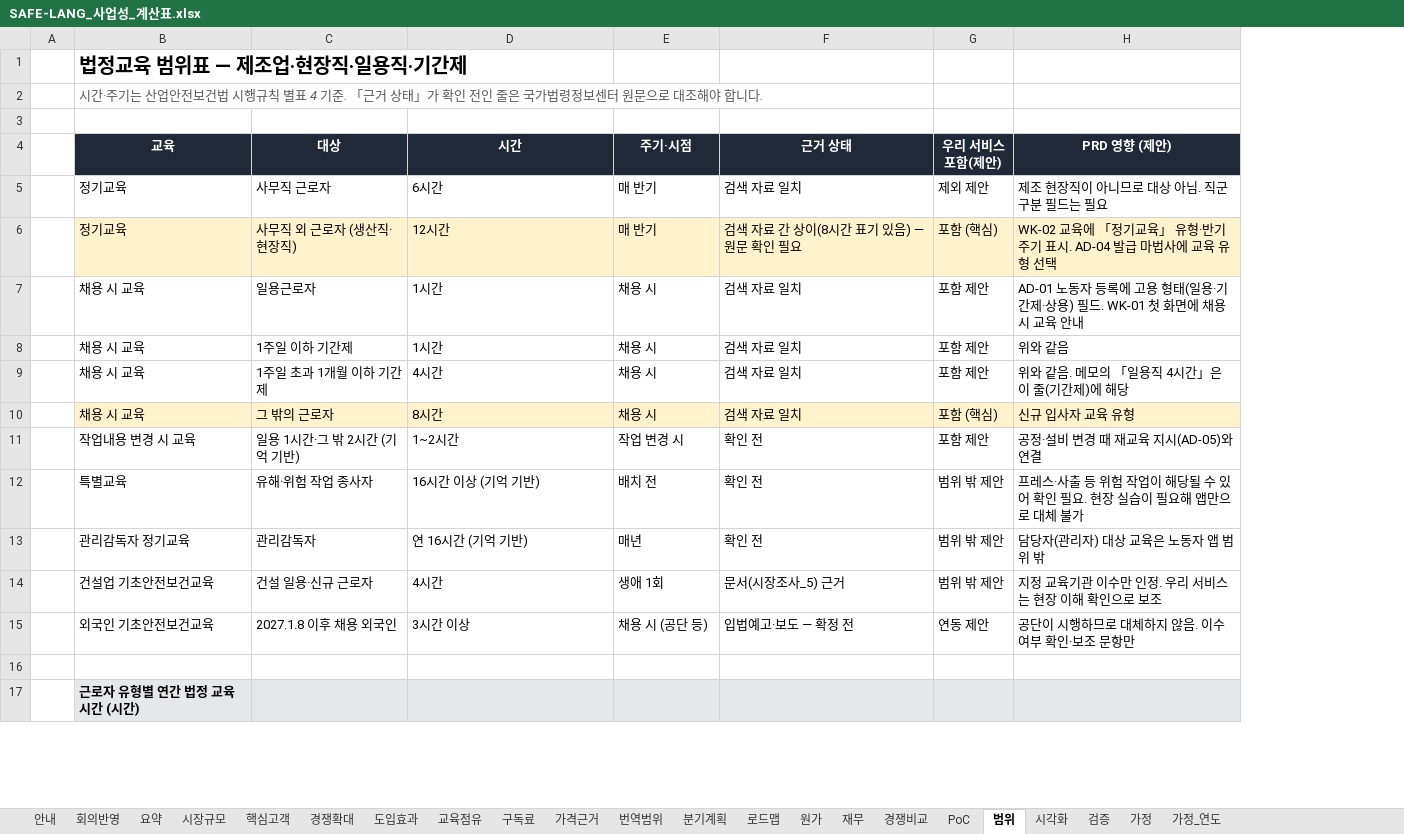
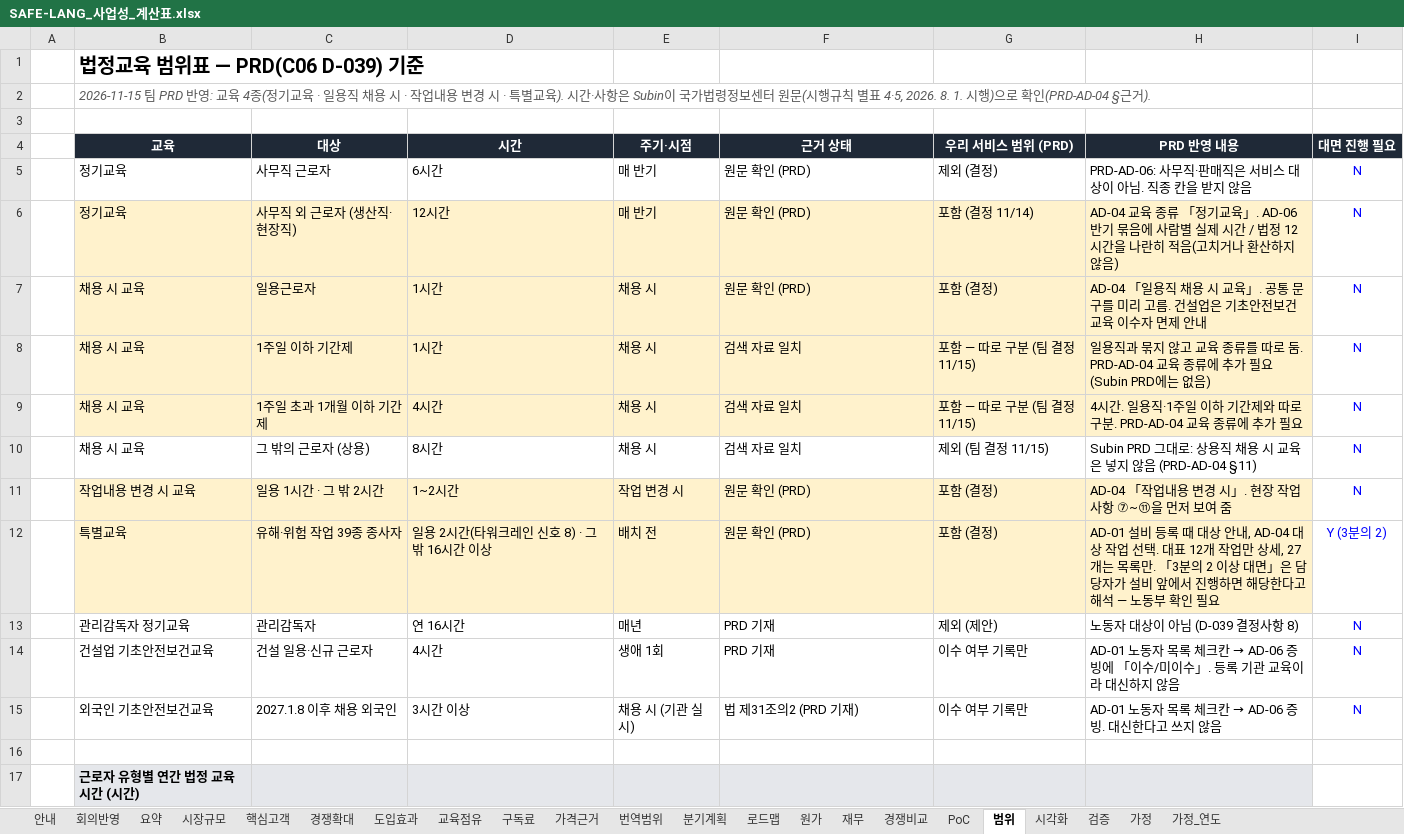
Before and after one commit to 2026-ax-ton/2026-ax-ton, an Excel workbook: docs/팀문서/SAFE-LANG_사업성_계산표.xlsx, sheet 범위, drawn as a sheet; only a part is shown; values as stored, in another font and other column widths than the file's, no borders; removed rows and columns are numbered as before the commit, all else as after; the diff covers the shown part only; the diff names each change by its address in the sheet, - before the commit and + after, or states it on an @@ line.

```diff
--- a/docs/팀문서/SAFE-LANG_사업성_계산표.xlsx (sheet 범위)
+++ b/docs/팀문서/SAFE-LANG_사업성_계산표.xlsx (sheet 범위)
-column G (우리 서비스 포함(제안)), rows 5-15: 제외 제안 | 포함 (핵심) | 포함 제안 | 포함 제안 | 포함 제안 | 포함 (핵심) | 포함 제안 | 범위 밖 제안 | 범위 밖 제안 | 범위 밖 제안 | 연동 제안
-column H (PRD 영향 (제안)), rows 5-15: 제조 현장직이 아니므로 대상 아님. 직군 구분 필드는 필요 | WK-02 교육에 「정기교육」 유형·반기 주기 표시. AD-04 발급 마법사에 교육 유형 선택 | AD-01 노동자 등록에 고용 형태(일용·기간제·상용) 필드. WK-01 첫 화면에 채용 시 교육 안내 | 위와 같음 | 위와 같음. 메모의 「일용직 4시간」은 이 줄(기간제)에 해당 | 신규 입사자 교육 유형 | 공정·설비 변경 때 재교육 지시(AD-05)와 연결 | 프레스·사출 등 위험 작업이 해당될 수 있어 확인 필요. 현장 실습이 필요해 앱만으로 대체 불가 | 담당자(관리자) 대상 교육은 노동자 앱 범위 밖 | 지정 교육기관 이수만 인정. 우리 서비스는 현장 이해 확인으로 보조 | 공단이 시행하므로 대체하지 않음. 이수 여부 확인·보조 문항만
+column G (우리 서비스 범위 (PRD)), rows 5-15: 제외 (결정) | 포함 (결정 11/14) | 포함 (결정) | 포함 — 따로 구분 (팀 결정 11/15) | 포함 — 따로 구분 (팀 결정 11/15) | 제외 (팀 결정 11/15) | 포함 (결정) | 포함 (결정) | 제외 (제안) | 이수 여부 기록만 | 이수 여부 기록만
+column H (PRD 반영 내용), rows 5-15: PRD-AD-06: 사무직·판매직은 서비스 대상이 아님. 직종 칸을 받지 않음 | AD-04 교육 종류 「정기교육」. AD-06 반기 묶음에 사람별 실제 시간 / 법정 12시간을 나란히 적음(고치거나 환산하지 않음) | AD-04 「일용직 채용 시 교육」. 공통 문구를 미리 고름. 건설업은 기초안전보건교육 이수자 면제 안내 | 일용직과 묶지 않고 교육 종류를 따로 둠. PRD-AD-04 교육 종류에 추가 필요(Subin PRD에는 없음) | 4시간. 일용직·1주일 이하 기간제와 따로 구분. PRD-AD-04 교육 종류에 추가 필요 | Subin PRD 그대로: 상용직 채용 시 교육은 넣지 않음 (PRD-AD-04 §11) | AD-04 「작업내용 변경 시」. 현장 작업 사항 ⑦~⑪을 먼저 보여 줌 | AD-01 설비 등록 때 대상 안내, AD-04 대상 작업 선택. 대표 12개 작업만 상세, 27개는 목록만. 「3분의 2 이상 대면」은 담당자가 설비 앞에서 진행하면 해당한다고 해석 — 노동부 확인 필요 | 노동자 대상이 아님 (D-039 결정사항 8) | AD-01 노동자 목록 체크칸 → AD-06 증빙에 「이수/미이수」. 등록 기관 교육이라 대신하지 않음 | AD-01 노동자 목록 체크칸 → AD-06 증빙. 대신한다고 쓰지 않음
+column I (대면 진행 필요), rows 5-15: N | N | N | N | N | N | N | Y (3분의 2) | N | N | N
-B1 (교육): 법정교육 범위표 — 제조업·현장직·일용직·기간제
+B1 (교육): 법정교육 범위표 — PRD(C06 D-039) 기준
-B2 (교육): 시간·주기는 산업안전보건법 시행규칙 별표 4 기준. 「근거 상태」가 확인 전인 줄은 국가법령정보센터 원문으로 대조해야 합니다.
+B2 (교육): 2026-11-15 팀 PRD 반영: 교육 4종(정기교육 · 일용직 채용 시 · 작업내용 변경 시 · 특별교육). 시간·사항은 Subin이 국가법령정보센터 원문(시행규칙 별표 4·5, 2026. 8. 1. 시행)으로 확인(PRD-AD-04 §근거).
-F5 (근거 상태): 검색 자료 일치
+F5 (근거 상태): 원문 확인 (PRD)
-F6 (근거 상태): 검색 자료 간 상이(8시간 표기 있음) — 원문 확인 필요
+F6 (근거 상태): 원문 확인 (PRD)
-B7:F9 fill: none
+B7:F9 fill: #FFF2CC
-F7 (근거 상태): 검색 자료 일치
+F7 (근거 상태): 원문 확인 (PRD)
-B10:F10 fill: #FFF2CC
+B10:F10 fill: none
-C10 (대상): 그 밖의 근로자
+C10 (대상): 그 밖의 근로자 (상용)
-B11:F12 fill: none
+B11:F12 fill: #FFF2CC
-C11 (대상): 일용 1시간·그 밖 2시간 (기억 기반)
+C11 (대상): 일용 1시간 · 그 밖 2시간
-F11:F12 (근거 상태): 확인 전
+F11:F12 (근거 상태): 원문 확인 (PRD)
-C12 (대상): 유해·위험 작업 종사자
+C12 (대상): 유해·위험 작업 39종 종사자
-D12 (시간): 16시간 이상 (기억 기반)
+D12 (시간): 일용 2시간(타워크레인 신호 8) · 그 밖 16시간 이상
-D13 (시간): 연 16시간 (기억 기반)
+D13 (시간): 연 16시간
-F13 (근거 상태): 확인 전
+F13 (근거 상태): PRD 기재
-F14 (근거 상태): 문서(시장조사_5) 근거
+F14 (근거 상태): PRD 기재
-E15 (주기·시점): 채용 시 (공단 등)
+E15 (주기·시점): 채용 시 (기관 실시)
-F15 (근거 상태): 입법예고·보도 — 확정 전
+F15 (근거 상태): 법 제31조의2 (PRD 기재)
```
Also changed, not shown: 12 added rows elsewhere in this sheet, sheet 재무, sheet 분기계획, sheet 요약, sheet 가정, sheet 회의반영, sheet 원가, 11 more sheets, formulas that keep their value, charts or pictures, 25 other files.
